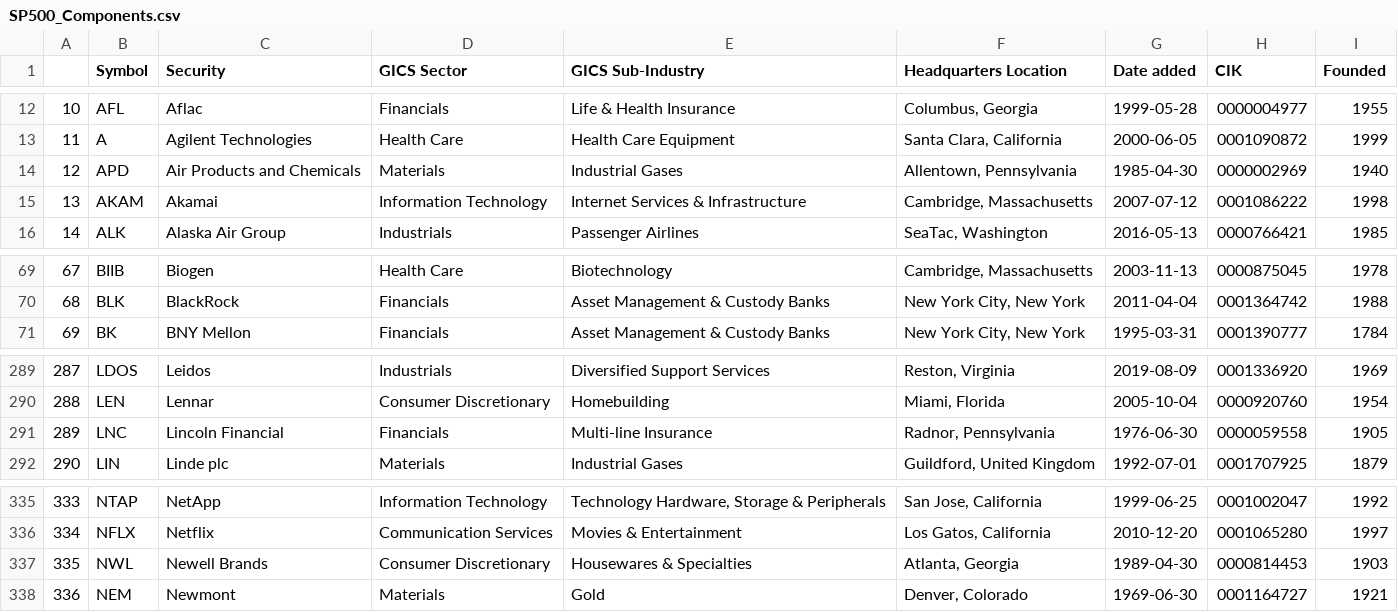
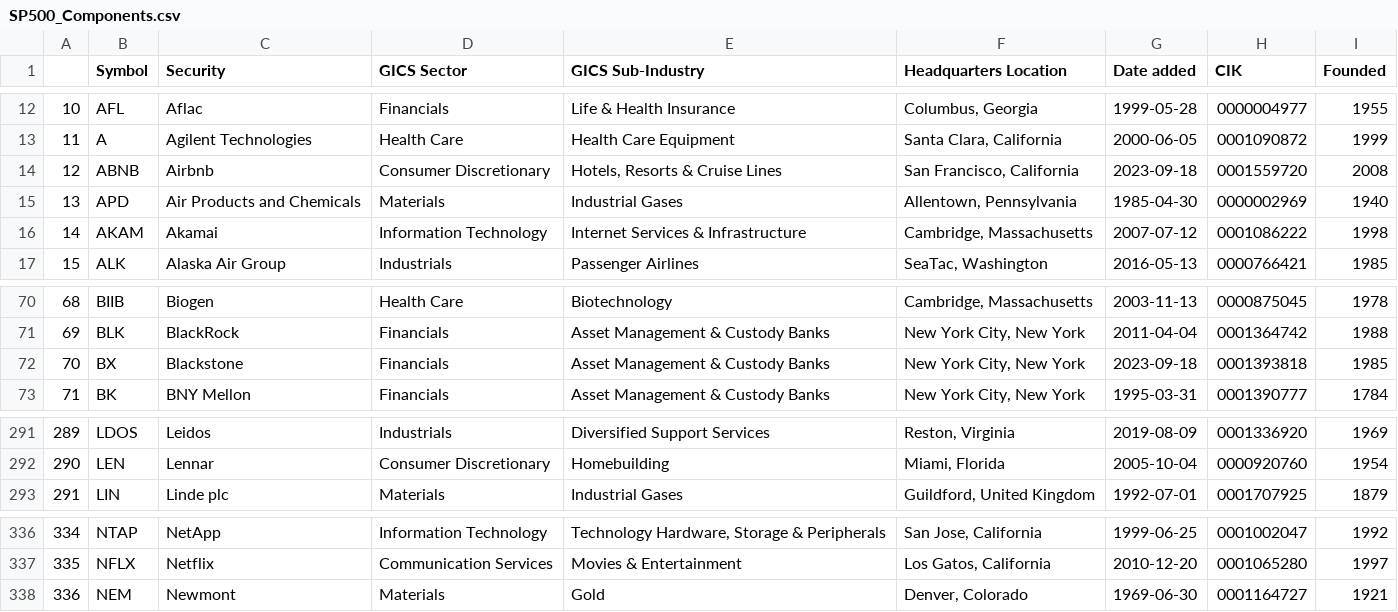
Before and after one commit to vvelicu/s-p500, a CSV file: data/SP500_Components.csv, drawn as a sheet; only a part is shown, gaps mark what is left out; removed rows and columns are numbered as before the commit, all else as after; the diff names each change by its address in the sheet, - before the commit and + after, or states it on an @@ line.

```diff
--- a/data/SP500_Components.csv
+++ b/data/SP500_Components.csv
+row 14: 12 | ABNB | Airbnb | Consumer Discretionary | Hotels, Resorts & Cruise Lines | San Francisco, California | 2023-09-18 | 0001559720 | 2008
@@ column A renumbered between rows 15 and 337 @@
+row 72: 70 | BX | Blackstone | Financials | Asset Management & Custody Banks | New York City, New York | 2023-09-18 | 0001393818 | 1985
-row 291: 289 | LNC | Lincoln Financial | Financials | Multi-line Insurance | Radnor, Pennsylvania | 1976-06-30 | 0000059558 | 1905
-row 337: 335 | NWL | Newell Brands | Consumer Discretionary | Housewares & Specialties | Atlanta, Georgia | 1989-04-30 | 0000814453 | 1903
```
